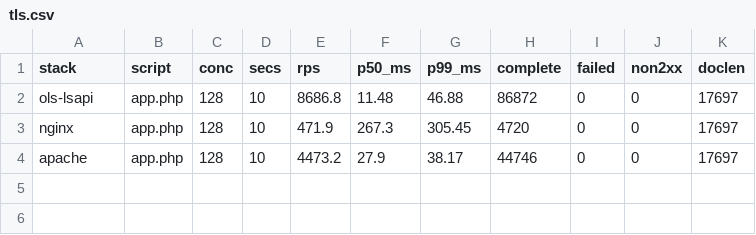
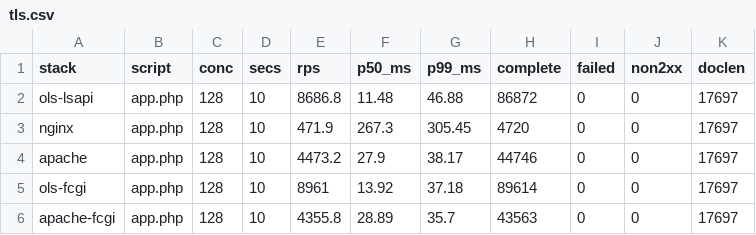
Before and after one commit to NeuralFoundry/openlitespeed-windows, a CSV file: docs/bench-data/tls.csv, drawn as a sheet.

```diff
--- a/docs/bench-data/tls.csv
+++ b/docs/bench-data/tls.csv
@@ -4 +4,3 @@ nginx,app.php,128,10,471.9,267.3,305.45,4720,0,0,17697
 apache,app.php,128,10,4473.2,27.9,38.17,44746,0,0,17697
+ols-fcgi,app.php,128,10,8961,13.92,37.18,89614,0,0,17697
+apache-fcgi,app.php,128,10,4355.8,28.89,35.7,43563,0,0,17697
```
Also changed, not shown: docs/bench-data/stress.csv, 4 other files.
